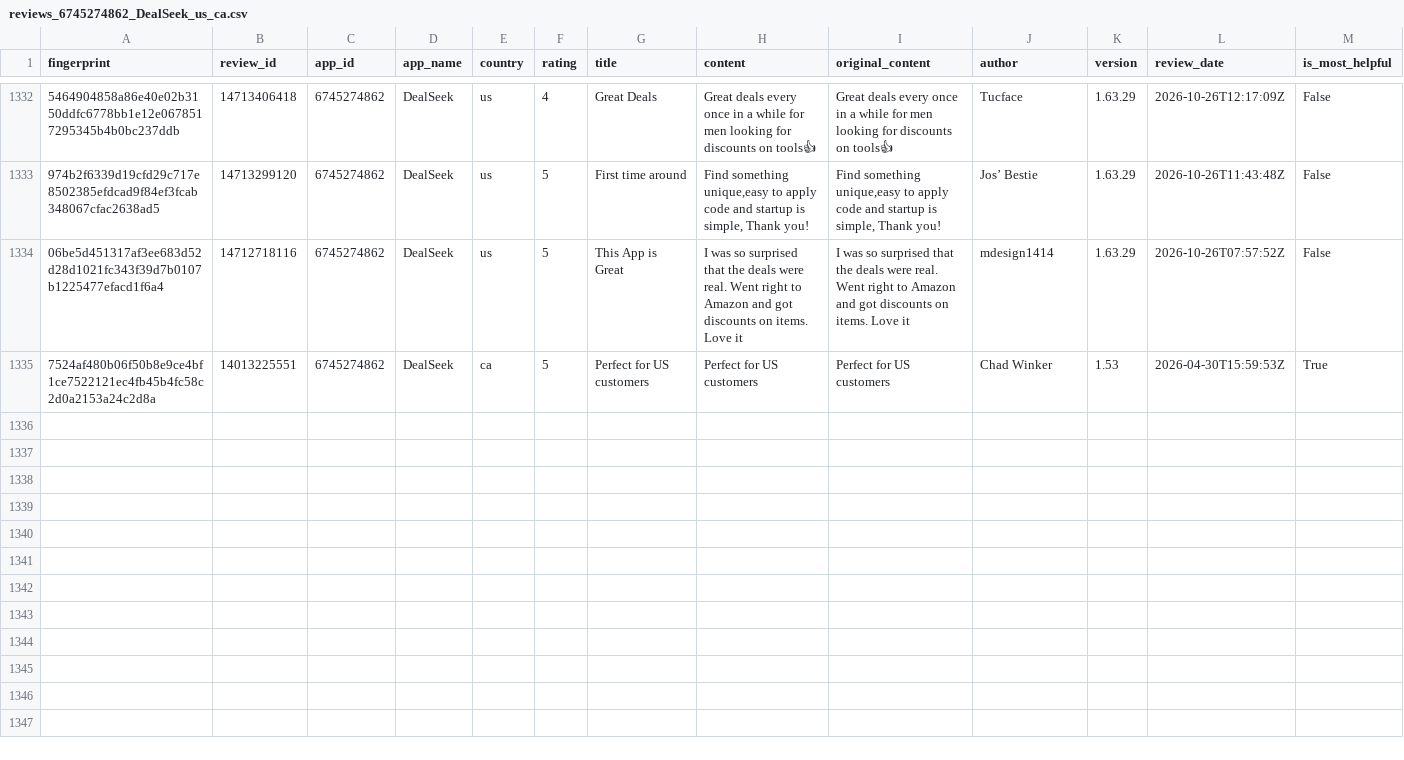
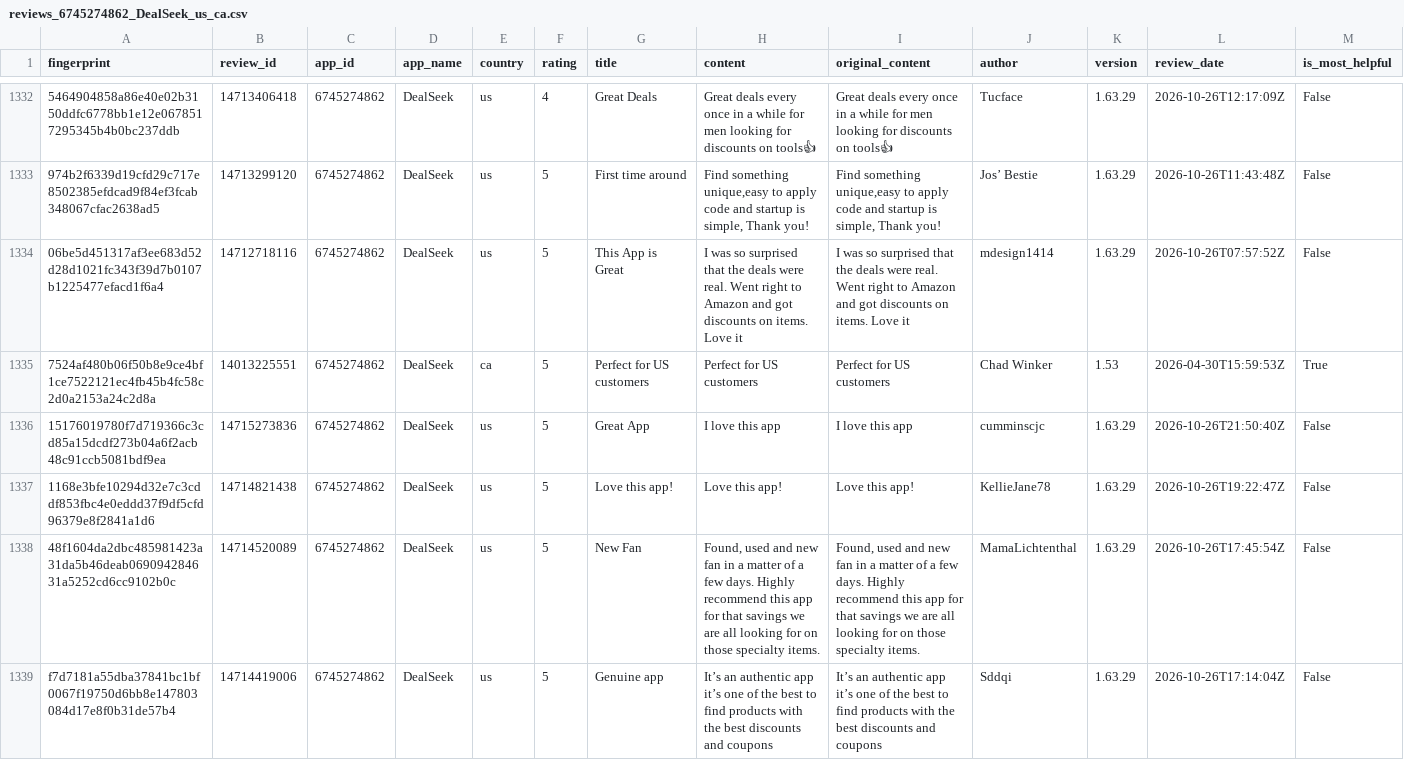
Before and after one commit to pickmiu/appstore-public-data, a CSV file: data/reviews_6745274862_DealSeek_us_ca.csv, drawn as a sheet; only a part is shown, gaps mark what is left out; rows hold the shown columns only; the diff names each change by its address in the sheet, - before the commit and + after, or states it on an @@ line.

```diff
--- a/data/reviews_6745274862_DealSeek_us_ca.csv
+++ b/data/reviews_6745274862_DealSeek_us_ca.csv
+row 1336: 15176019780f7d719366c3cd85a15dcdf273b04a6f2acb48c91ccb5081bdf9ea | 14715273836 | 6745274862 | DealSeek | us | 5 | Great App | I love this app | I love this app | cumminscjc | 1.63.29 | 2026-10-26T21:50:40Z | False
+row 1337: 1168e3bfe10294d32e7c3cddf853fbc4e0eddd37f9df5cfd96379e8f2841a1d6 | 14714821438 | 6745274862 | DealSeek | us | 5 | Love this app! | Love this app! | Love this app! | KellieJane78 | 1.63.29 | 2026-10-26T19:22:47Z | False
+row 1338: 48f1604da2dbc485981423a31da5b46deab069094284631a5252cd6cc9102b0c | 14714520089 | 6745274862 | DealSeek | us | 5 | New Fan | Found, used and new fan in a matter of a few days. Highly recommend this app for that savings we are all looking for on those specialty items. | Found, used and new fan in a matter of a few days. Highly recommend this app for that savings we are all looking for on those specialty items. | MamaLichtenthal | 1.63.29 | 2026-10-26T17:45:54Z | False
+row 1339: f7d7181a55dba37841bc1bf0067f19750d6bb8e147803084d17e8f0b31de57b4 | 14714419006 | 6745274862 | DealSeek | us | 5 | Genuine app | It’s an authentic app it’s one of the best to find products with the best discounts and coupons | It’s an authentic app it’s one of the best to find products with the best discounts and coupons | Sddqi | 1.63.29 | 2026-10-26T17:14:04Z | False
```
Also changed, not shown: data/reviews_335187483_Amazon_gb.csv, data/reviews_414245413_京东_cn.csv, 16 other files.
